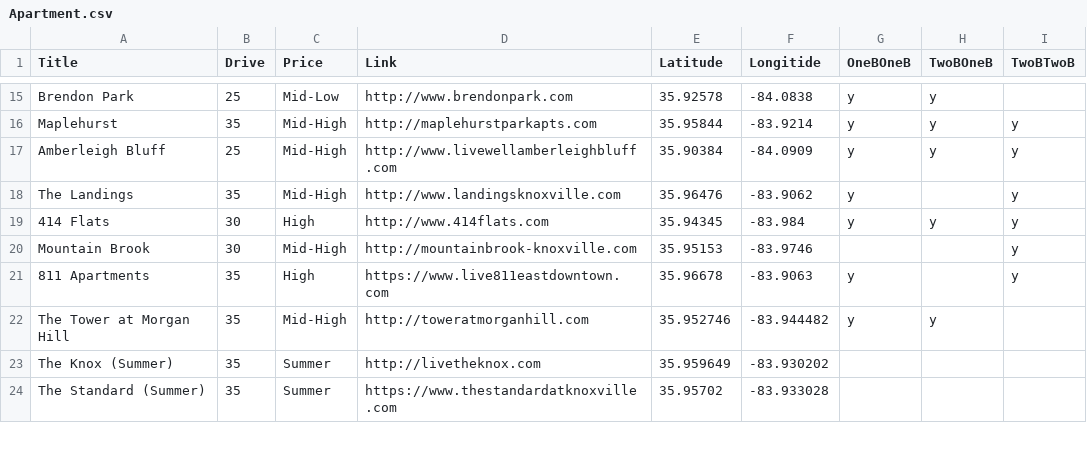
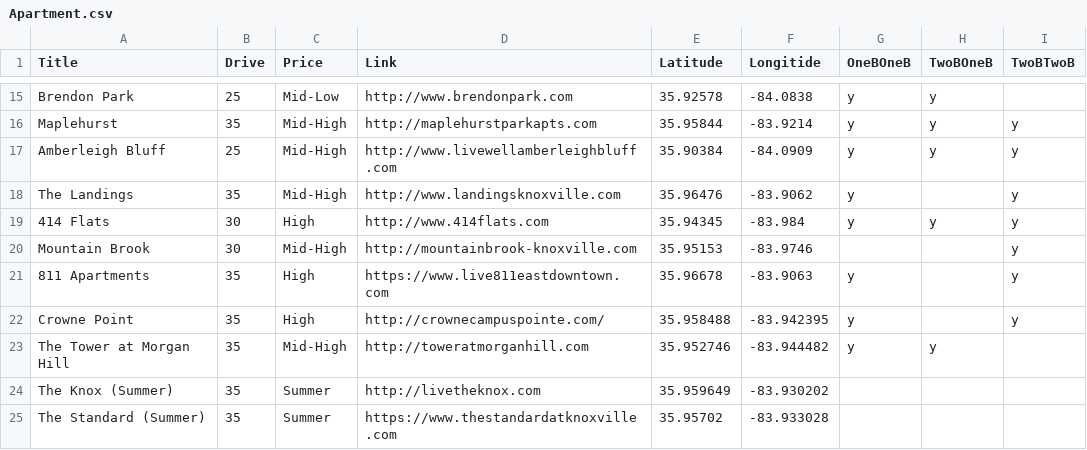
Before and after one commit to Burksnipes/Burksnipes.github.io, a CSV file: Apartment.csv, drawn as a sheet; only a part is shown, gaps mark what is left out.

Commit message:
Add files via upload

```diff
--- a/Apartment.csv
+++ b/Apartment.csv
@@ -21,2 +21,3 @@ Mountain Brook,30,Mid-High,http://mountainbrook-knoxville.com,35.95153,-83.9746,
 811 Apartments,35,High,https://www.live811eastdowntown.com,35.96678,-83.9063,y,,y
+Crowne Point,35,High,http://crownecampuspointe.com/,35.958488,-83.942395,y,,y
 The Tower at Morgan Hill,35,Mid-High,http://toweratmorganhill.com,35.952746,-83.944482,y,y,
```
